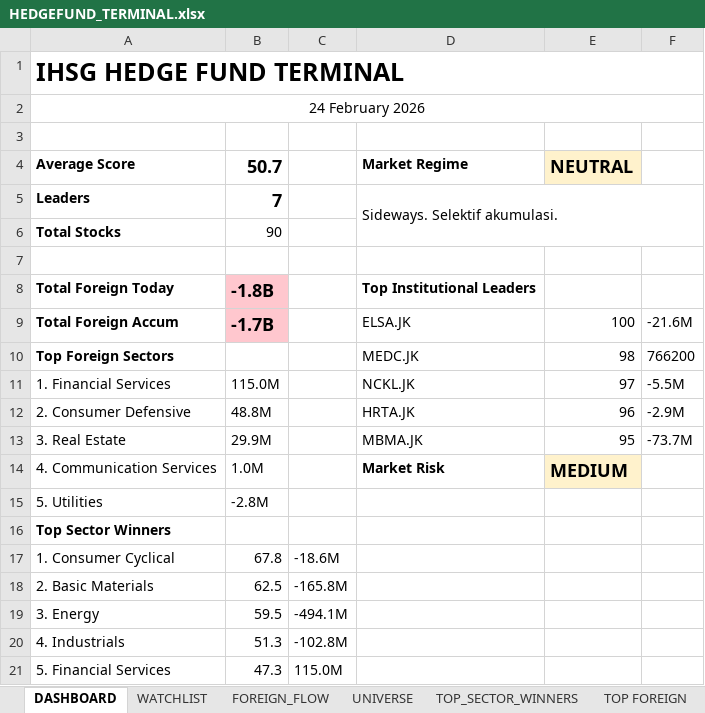
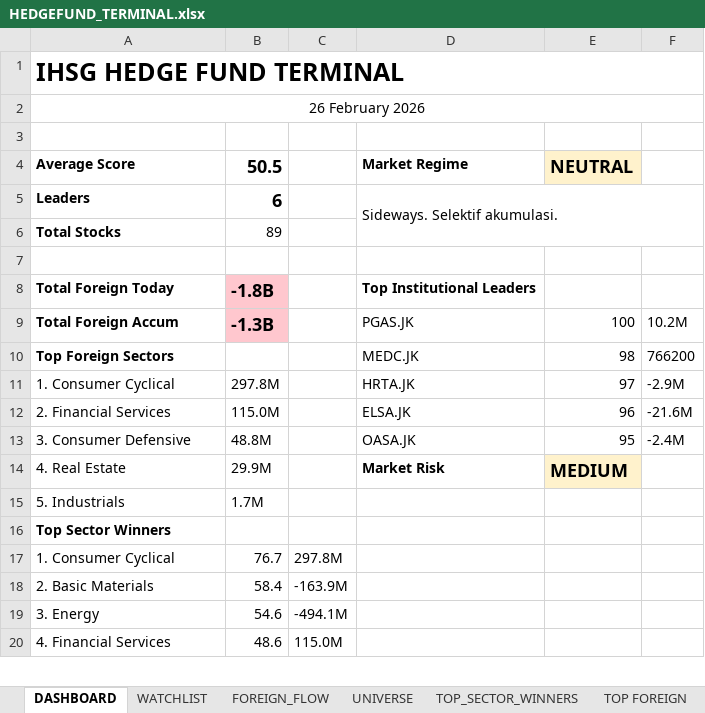
Before and after one commit to radennovendra/ihsg-war-dashboard, an Excel workbook: reports/HEDGEFUND_TERMINAL.xlsx, sheet DASHBOARD, drawn as a sheet; only a part is shown; values as stored, in another font and other column widths than the file's, no borders; removed rows and columns are numbered as before the commit, all else as after; the diff covers the shown part only; the diff names each change by its address in the sheet, - before the commit and + after, or states it on an @@ line.

```diff
--- a/reports/HEDGEFUND_TERMINAL.xlsx (sheet DASHBOARD)
+++ b/reports/HEDGEFUND_TERMINAL.xlsx (sheet DASHBOARD)
-A2 (Average Score): 24 February 2026
+A2 (Average Score): 26 February 2026
-B4: 50.7
+B4: 50.5
-B5 (50.5): 7
+B5 (50.5): 6
-B6 (50.5): 90
+B6 (50.5): 89
-B9 (50.5): -1.7B
+B9 (50.5): -1.3B
-D9 (Market Regime): ELSA.JK
+D9 (Market Regime): PGAS.JK
-F9: -21.6M
+F9: 10.2M
+row 11: 1. Consumer Cyclical | 297.8M |  | HRTA.JK | 97 | -2.9M
-A12 (Average Score): 1. Financial Services
+A12 (Average Score): 2. Financial Services
-D12 (Market Regime): NCKL.JK
+D12 (Market Regime): ELSA.JK
-E12 (NEUTRAL): 97
+E12 (NEUTRAL): 96
-F12: -5.5M
+F12: -21.6M
-A13 (Average Score): 2. Consumer Defensive
+A13 (Average Score): 3. Consumer Defensive
-D13 (Market Regime): HRTA.JK
+D13 (Market Regime): OASA.JK
-E13 (NEUTRAL): 96
+E13 (NEUTRAL): 95
-F13: -2.9M
+F13: -2.4M
-A14 (Average Score): 3. Real Estate
+A14 (Average Score): 4. Real Estate
-D14 (Market Regime): MBMA.JK
+D14 (Market Regime): Market Risk
-D14:E14 bold: off
+D14:E14 bold: on
-E14 (NEUTRAL): 95
+E14 (NEUTRAL): MEDIUM
-E14 fill: none
+E14 fill: #FFF2CC, text size: larger
-F14: -73.7M
+F14: (empty)
-row 14: 4. Communication Services | 1.0M |  | Market Risk | MEDIUM
-row 15: 5. Utilities | -2.8M
+row 15: 5. Industrials | 1.7M
-row 17: 1. Consumer Cyclical | 67.8 | -18.6M
-row 18: 2. Basic Materials | 62.5 | -165.8M
+row 17: 1. Consumer Cyclical | 76.7 | 297.8M
+row 18: 2. Basic Materials | 58.4 | -163.9M
-B19 (50.5): 59.5
+B19 (50.5): 54.6
-row 20: 4. Industrials | 51.3 | -102.8M
-A20 (Average Score): 5. Financial Services
+A20 (Average Score): 4. Financial Services
-B20 (50.5): 47.3
+B20 (50.5): 48.6
```
Also changed, not shown: 1 added row elsewhere in this sheet, sheet TOP_SECTOR_WINNERS, sheet UNIVERSE, sheet WATCHLIST, sheet FUNDAMENTAL_TOP, sheet FOREIGN_FLOW, sheet TOP FOREIGN, 17 other files.
